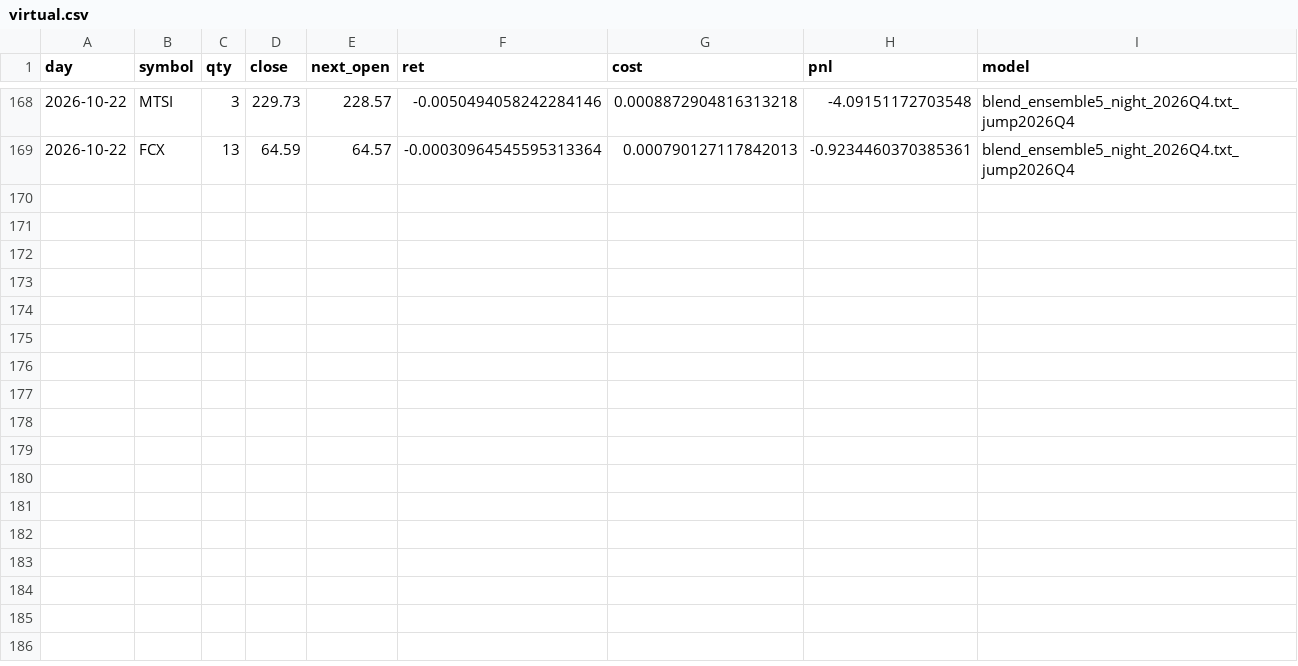
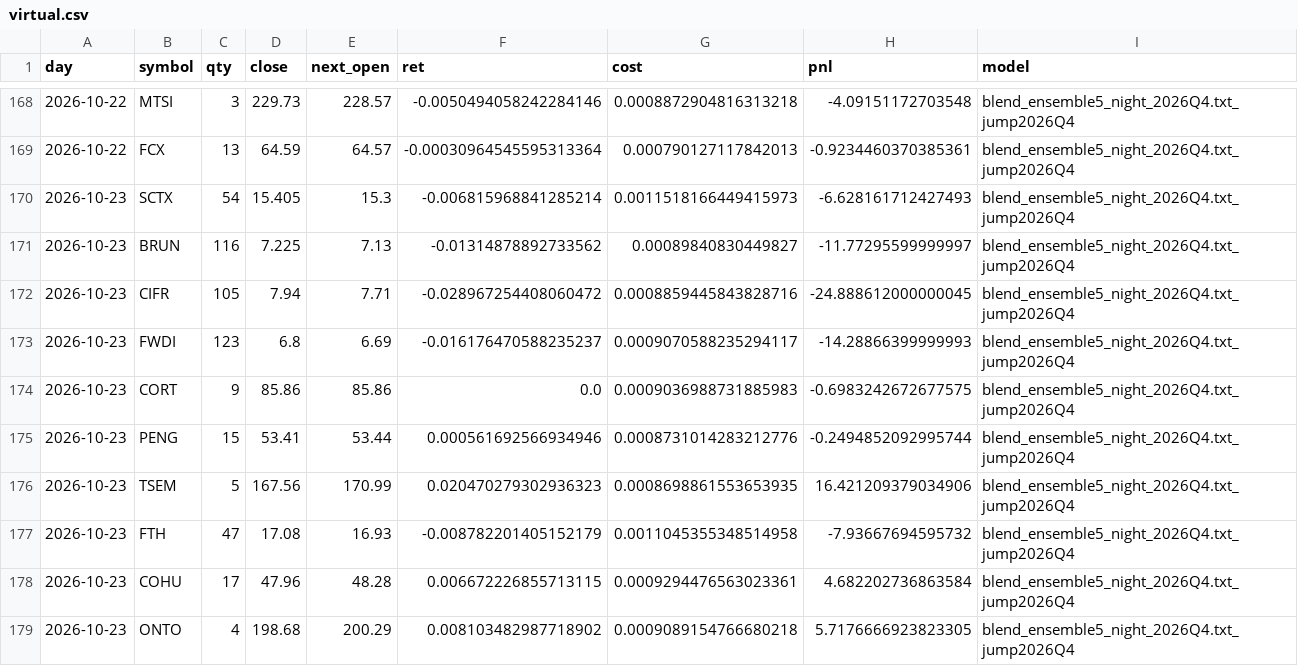
Before and after one commit to KTKate/nooptoo, a CSV file: logs/paper/virtual.csv, drawn as a sheet; only a part is shown, gaps mark what is left out.

```diff
--- a/logs/paper/virtual.csv
+++ b/logs/paper/virtual.csv
@@ -169 +169,11 @@ day,symbol,qty,close,next_open,ret,cost,pnl,model
 2026-10-22,FCX,13,64.59,64.57,-0.00030964545595313364,0.000790127117842013,-0.9234460370385361,blend_ensemble5_night_2026Q4.txt_jump2026Q4
+2026-10-23,SCTX,54,15.405,15.3,-0.006815968841285214,0.0011518166449415973,-6.628161712427493,blend_ensemble5_night_2026Q4.txt_jump2026Q4
+2026-10-23,BRUN,116,7.225,7.13,-0.01314878892733562,0.00089840830449827,-11.77295599999997,blend_ensemble5_night_2026Q4.txt_jump2026Q4
+2026-10-23,CIFR,105,7.94,7.71,-0.028967254408060472,0.0008859445843828716,-24.888612000000045,blend_ensemble5_night_2026Q4.txt_jump2026Q4
+2026-10-23,FWDI,123,6.8,6.69,-0.016176470588235237,0.0009070588235294117,-14.28866399999993,blend_ensemble5_night_2026Q4.txt_jump2026Q4
+2026-10-23,CORT,9,85.86,85.86,0.0,0.0009036988731885983,-0.6983242672677575,blend_ensemble5_night_2026Q4.txt_jump2026Q4
+2026-10-23,PENG,15,53.41,53.44,0.000561692566934946,0.0008731014283212776,-0.2494852092995744,blend_ensemble5_night_2026Q4.txt_jump2026Q4
+2026-10-23,TSEM,5,167.56,170.99,0.020470279302936323,0.0008698861553653935,16.421209379034906,blend_ensemble5_night_2026Q4.txt_jump2026Q4
+2026-10-23,FTH,47,17.08,16.93,-0.008782201405152179,0.0011045355348514958,-7.93667694595732,blend_ensemble5_night_2026Q4.txt_jump2026Q4
+2026-10-23,COHU,17,47.96,48.28,0.006672226855713115,0.0009294476563023361,4.682202736863584,blend_ensemble5_night_2026Q4.txt_jump2026Q4
+2026-10-23,ONTO,4,198.68,200.29,0.008103482987718902,0.0009089154766680218,5.7176666923823305,blend_ensemble5_night_2026Q4.txt_jump2026Q4
```
Also changed, not shown: logs/paper/equity.csv, logs/paper/shadow_scores.csv, 51 other files.
